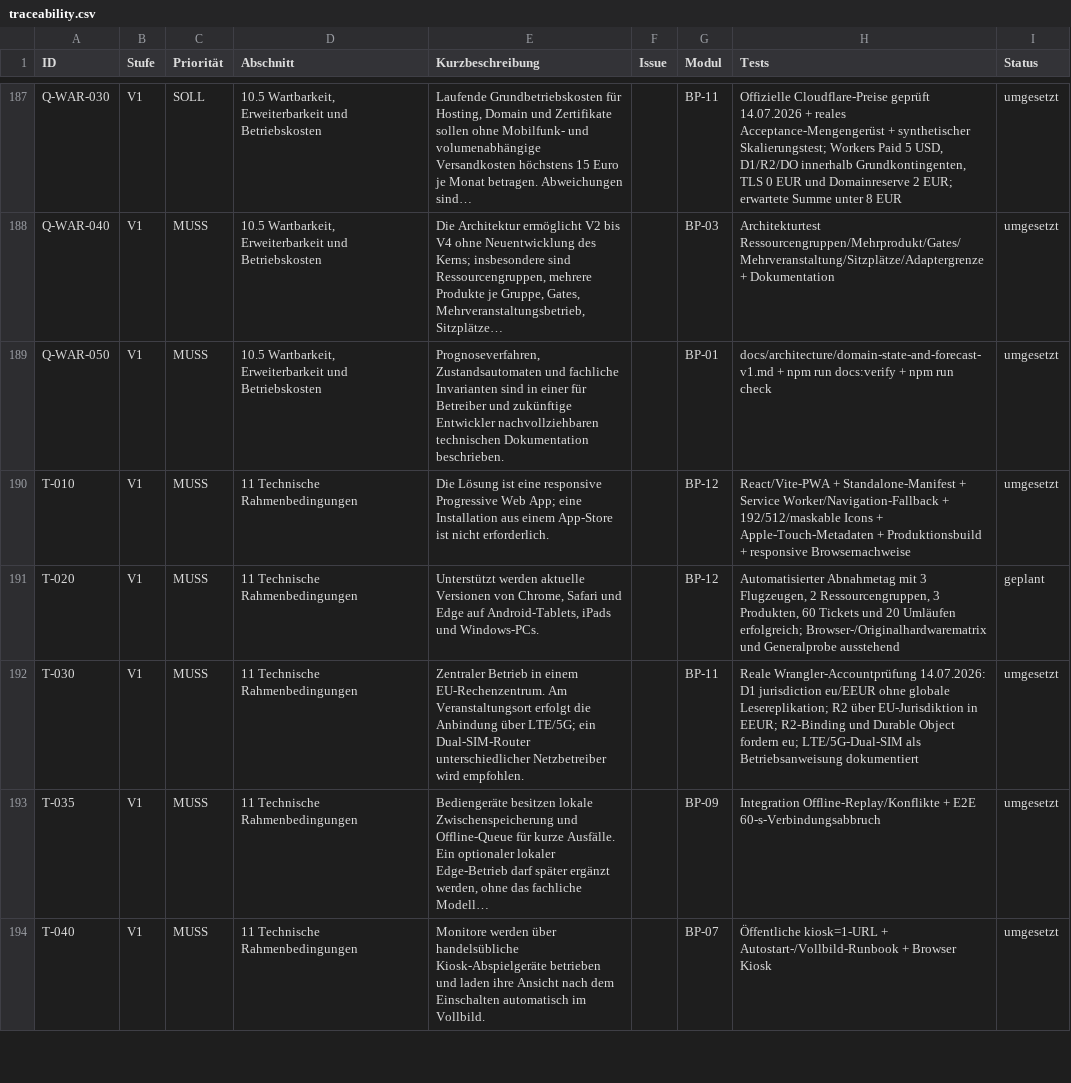
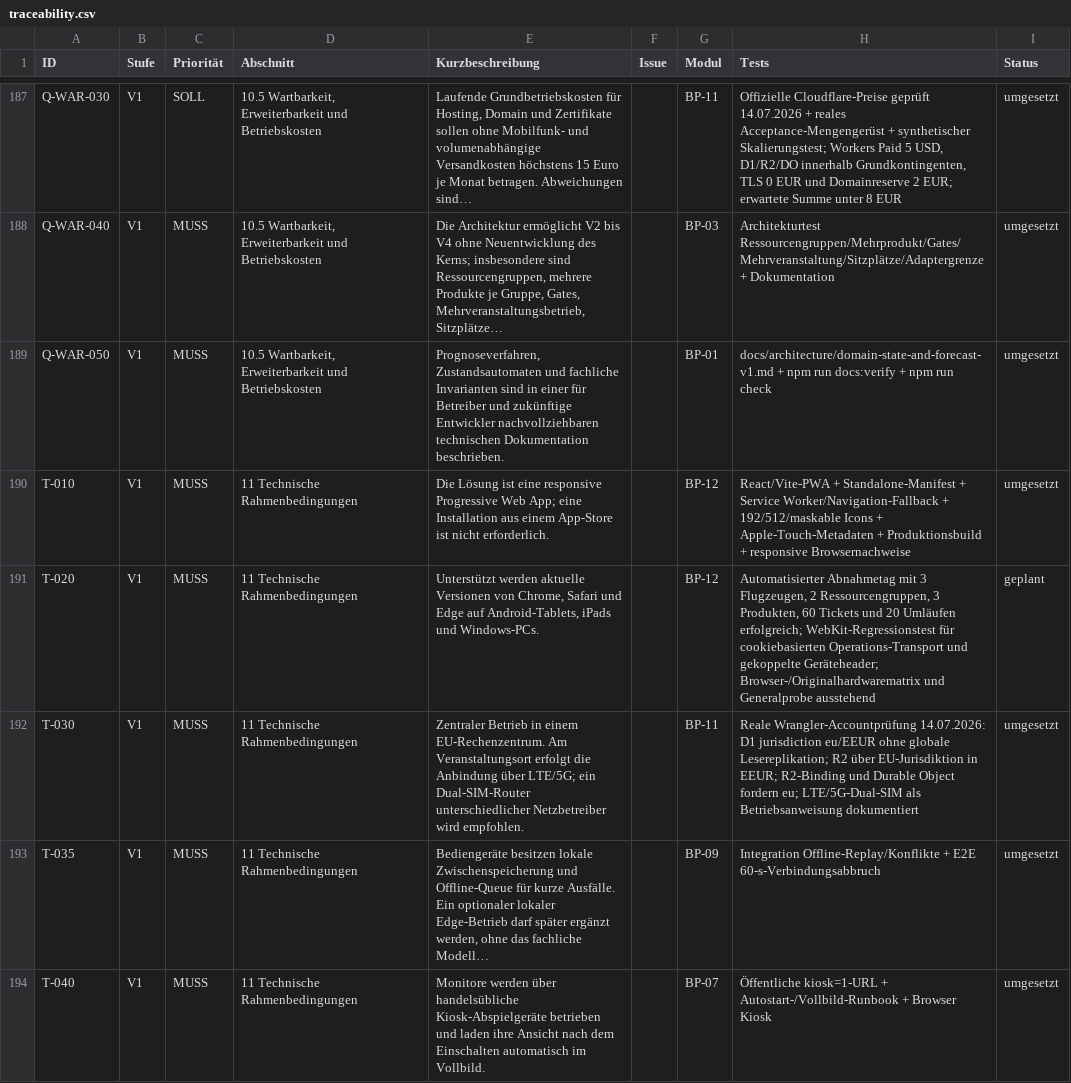
Before and after one commit to aguther/rundflug-leitstand, a CSV file: docs/requirements/traceability.csv, drawn as a sheet; only a part is shown, gaps mark what is left out.

```diff
--- a/docs/requirements/traceability.csv
+++ b/docs/requirements/traceability.csv
@@ -190,3 +190,3 @@ Q-WAR-050,V1,MUSS,"10.5 Wartbarkeit, Erweiterbarkeit und Betriebskosten","Progno
 T-010,V1,MUSS,11 Technische Rahmenbedingungen,Die Lösung ist eine responsive Progressive Web App; eine Installation aus einem App-Store ist nicht erforderlich.,,BP-12,"React/Vite-PWA + Standalone-Manifest + Service Worker/Navigation-Fallback + 192/512/maskable Icons + Apple-Touch-Metadaten + Produktionsbuild + responsive Browsernachweise",umgesetzt
-T-020,V1,MUSS,11 Technische Rahmenbedingungen,"Unterstützt werden aktuelle Versionen von Chrome, Safari und Edge auf Android-Tablets, iPads und Windows-PCs.",,BP-12,"Automatisierter Abnahmetag mit 3 Flugzeugen, 2 Ressourcengruppen, 3 Produkten, 60 Tickets und 20 Umläufen erfolgreich; Browser-/Originalhardwarematrix und Generalprobe ausstehend",geplant
+T-020,V1,MUSS,11 Technische Rahmenbedingungen,"Unterstützt werden aktuelle Versionen von Chrome, Safari und Edge auf Android-Tablets, iPads und Windows-PCs.",,BP-12,"Automatisierter Abnahmetag mit 3 Flugzeugen, 2 Ressourcengruppen, 3 Produkten, 60 Tickets und 20 Umläufen erfolgreich; WebKit-Regressionstest für cookiebasierten Operations-Transport und gekoppelte Geräteheader; Browser-/Originalhardwarematrix und Generalprobe ausstehend",geplant
 T-030,V1,MUSS,11 Technische Rahmenbedingungen,Zentraler Betrieb in einem EU-Rechenzentrum. Am Veranstaltungsort erfolgt die Anbindung über LTE/5G; ein Dual-SIM-Router unterschiedlicher Netzbetreiber wird empfohlen.,,BP-11,"Reale Wrangler-Accountprüfung 14.07.2026: D1 jurisdiction eu/EEUR ohne globale Lesereplikation; R2 über EU-Jurisdiktion in EEUR; R2-Binding und Durable Object fordern eu; LTE/5G-Dual-SIM als Betriebsanweisung dokumentiert",umgesetzt
```
Also changed, not shown: 2 other files.
